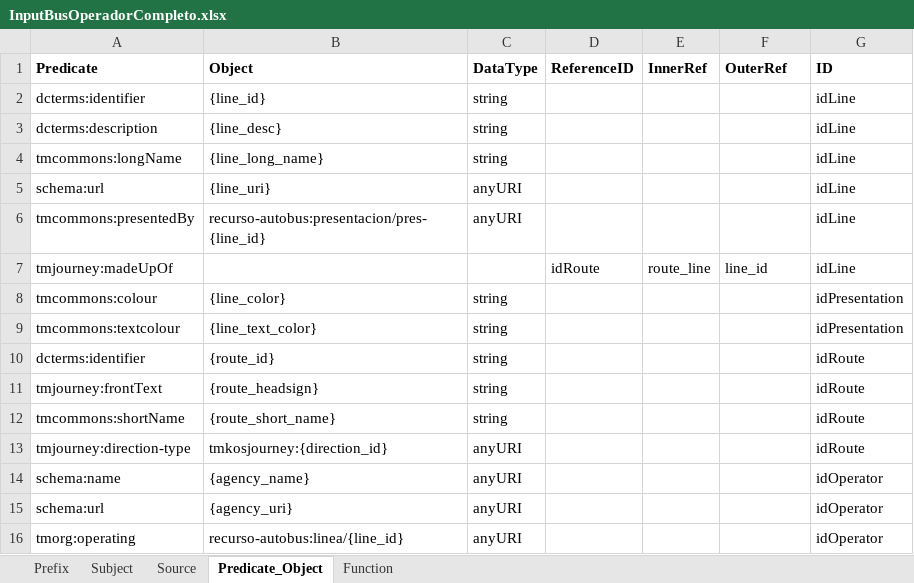
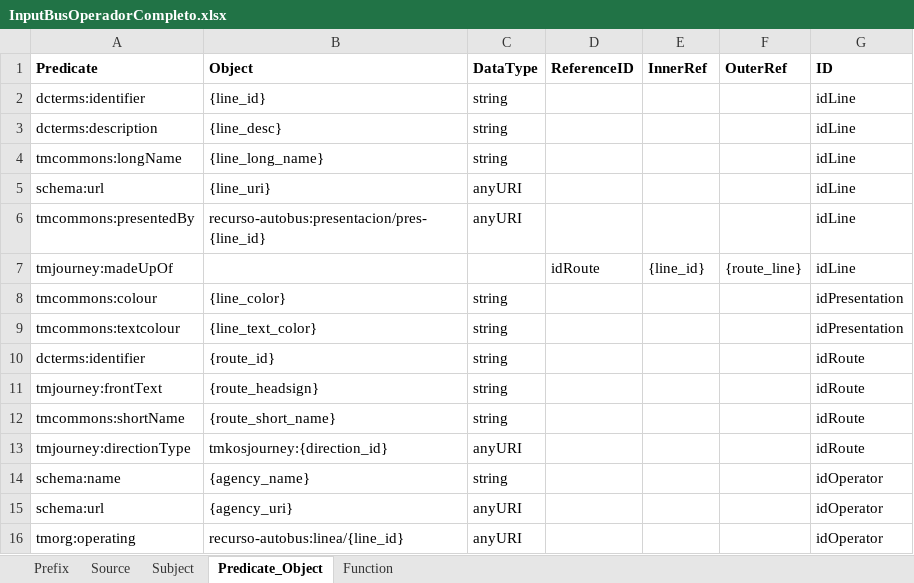
Before and after one commit to oeg-upm/mapeathor, an Excel workbook: examples/tutorial/InputBusOperadorCompleto.xlsx, sheet Predicate_Object, drawn as a sheet; values as stored, in another font and other column widths than the file's, no borders; the diff names each change by its address in the sheet, - before the commit and + after, or states it on an @@ line.

Commit message:
Update InputBusOperadorCompleto.xlsx

```diff
--- a/examples/tutorial/InputBusOperadorCompleto.xlsx (sheet Predicate_Object)
+++ b/examples/tutorial/InputBusOperadorCompleto.xlsx (sheet Predicate_Object)
@@ sheet tab order changed: Prefix | Source | Subject | Predicate_Object | Function @@
-E7 (InnerRef): route_line
+E7 (InnerRef): {line_id}
-F7 (OuterRef): line_id
+F7 (OuterRef): {route_line}
-A13 (Predicate): tmjourney:direction-type
+A13 (Predicate): tmjourney:directionType
-C14 (DataType): anyURI
+C14 (DataType): string
```
